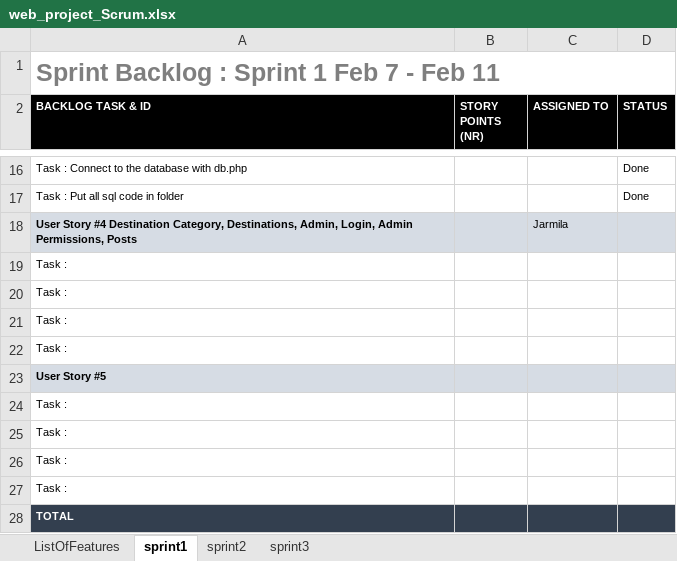
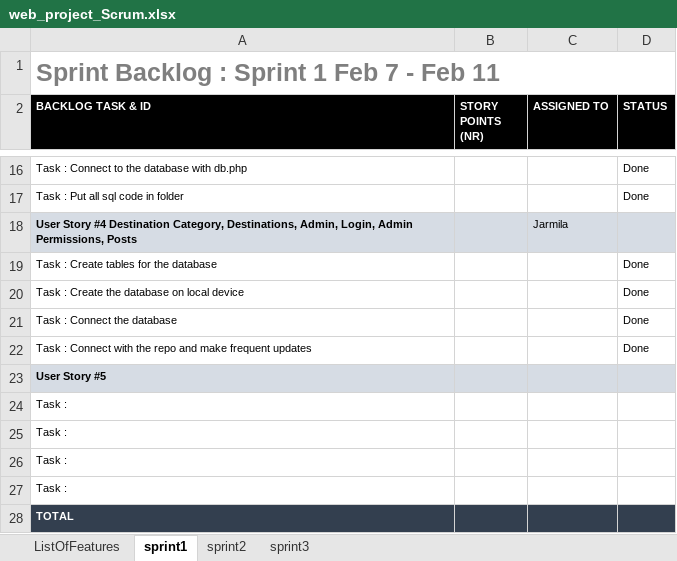
Before and after one commit to markek1337/group2_wp, an Excel workbook: web_project_Scrum.xlsx, sheet sprint1, drawn as a sheet; only a part is shown, gaps mark what is left out; values as stored, in another font and other column widths than the file's, no borders; charts and pictures not drawn; removed rows and columns are numbered as before the commit, all else as after; the diff names each change by its address in the sheet, - before the commit and + after, or states it on an @@ line.

```diff
--- a/web_project_Scrum.xlsx (sheet sprint1)
+++ b/web_project_Scrum.xlsx (sheet sprint1)
-row 19: Task :
-row 20: Task :
-row 21: Task :
-row 22: Task :
+row 19: Task : Create tables for the database |  |  | Done
+row 20: Task : Create the database on local device |  |  | Done
+row 21: Task : Connect the database |  |  | Done
+row 22: Task : Connect with the repo and make frequent updates |  |  | Done
```
Also changed, not shown: sheet sprint3, sheet sprint2, 21 other files.
